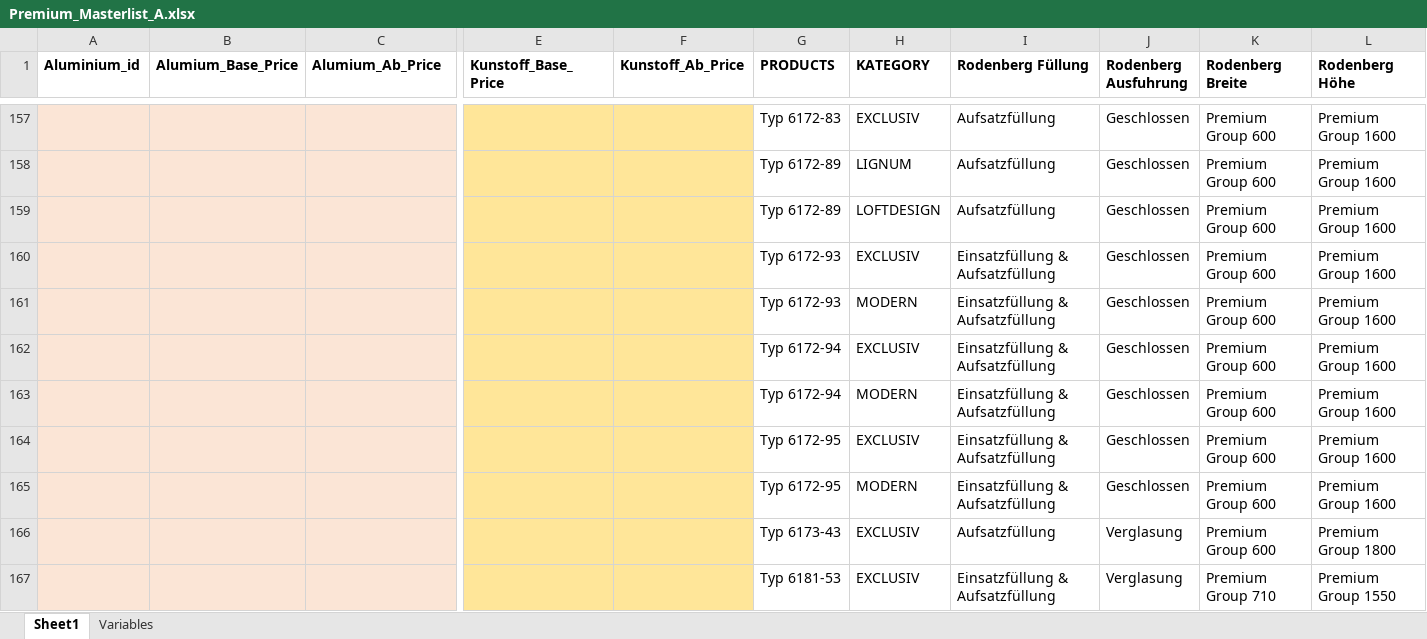
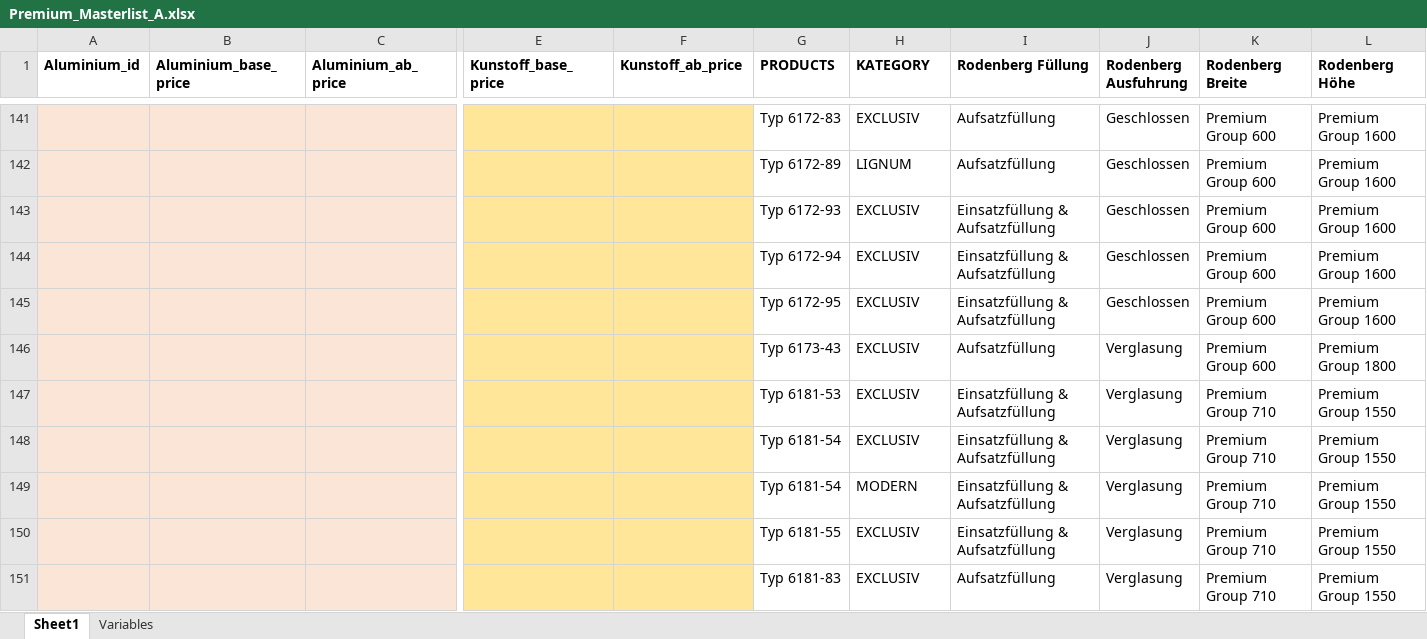
Before and after one commit to DDstar1/check_hausturen, an Excel workbook: Premium_Masterlist_A.xlsx, sheet Sheet1, drawn as a sheet; only a part is shown, gaps mark what is left out; the shorter side is filled out with more unchanged rows; values as stored, in another font and other column widths than the file's, no borders; conditional formats and table styles not drawn; rows hold the shown columns only; the diff covers the shown part only; the diff names each change by its address in the sheet, - before the commit and + after, or states it on an @@ line.

```diff
--- a/Premium_Masterlist_A.xlsx (sheet Sheet1)
+++ b/Premium_Masterlist_A.xlsx (sheet Sheet1)
-B1: Alumium_Base_Price
+B1: Aluminium_base_price
-C1: Alumium_Ab_Price
+C1: Aluminium_ab_price
-E1: Kunstoff_Base_Price
+E1: Kunstoff_base_price
-F1: Kunstoff_Ab_Price
+F1: Kunstoff_ab_price
-row 159:  |  |  |  |  | Typ 6172-89 | LOFTDESIGN | Aufsatzfüllung | Geschlossen | Premium Group 600 | Premium Group 1600
-row 161:  |  |  |  |  | Typ 6172-93 | MODERN | Einsatzfüllung & Aufsatzfüllung | Geschlossen | Premium Group 600 | Premium Group 1600
-row 163:  |  |  |  |  | Typ 6172-94 | MODERN | Einsatzfüllung & Aufsatzfüllung | Geschlossen | Premium Group 600 | Premium Group 1600
-row 165:  |  |  |  |  | Typ 6172-95 | MODERN | Einsatzfüllung & Aufsatzfüllung | Geschlossen | Premium Group 600 | Premium Group 1600
```
Also changed, not shown: 44 removed rows elsewhere in this sheet, 1 other file.
